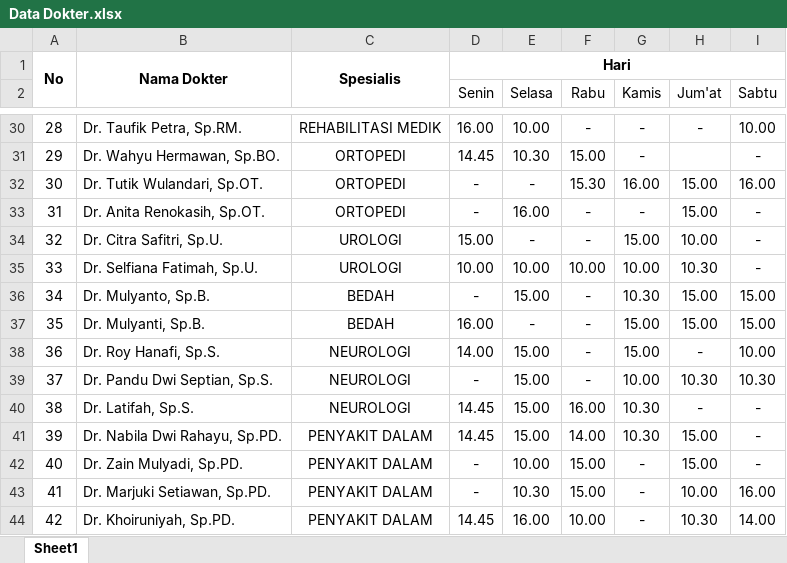
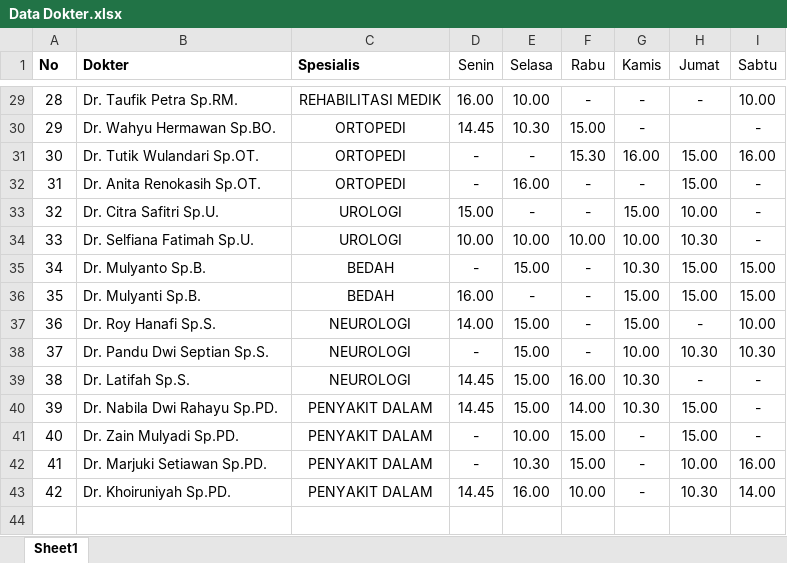
Before and after one commit to derihariyanto/kelompok34, an Excel workbook: Data Dokter.xlsx, sheet Sheet1, drawn as a sheet; only a part is shown, gaps mark what is left out; values as stored, in another font and other column widths than the file's, no borders; removed rows and columns are numbered as before the commit, all else as after; the diff covers the shown part only; the diff names each change by its address in the sheet, - before the commit and + after, or states it on an @@ line.

```diff
--- a/Data Dokter.xlsx (sheet Sheet1)
+++ b/Data Dokter.xlsx (sheet Sheet1)
-row 1: No | Nama Dokter | Spesialis | Hari
@@ column A (No) renumbered in row 1 @@
-B1: (empty)
+B1: Dokter
-C1: (empty)
+C1: Spesialis
-H1: Jum'at
+H1: Jumat
-B29 (Dokter): Dr. Taufik Petra, Sp.RM.
+B29 (Dokter): Dr. Taufik Petra Sp.RM.
-B30 (Dokter): Dr. Wahyu Hermawan, Sp.BO.
+B30 (Dokter): Dr. Wahyu Hermawan Sp.BO.
-B31 (Dokter): Dr. Tutik Wulandari, Sp.OT.
+B31 (Dokter): Dr. Tutik Wulandari Sp.OT.
-B32 (Dokter): Dr. Anita Renokasih, Sp.OT.
+B32 (Dokter): Dr. Anita Renokasih Sp.OT.
-B33 (Dokter): Dr. Citra Safitri, Sp.U.
+B33 (Dokter): Dr. Citra Safitri Sp.U.
-B34 (Dokter): Dr. Selfiana Fatimah, Sp.U.
+B34 (Dokter): Dr. Selfiana Fatimah Sp.U.
-B35 (Dokter): Dr. Mulyanto, Sp.B.
+B35 (Dokter): Dr. Mulyanto Sp.B.
-B36 (Dokter): Dr. Mulyanti, Sp.B.
+B36 (Dokter): Dr. Mulyanti Sp.B.
-B37 (Dokter): Dr. Roy Hanafi, Sp.S.
+B37 (Dokter): Dr. Roy Hanafi Sp.S.
-B38 (Dokter): Dr. Pandu Dwi Septian, Sp.S.
+B38 (Dokter): Dr. Pandu Dwi Septian Sp.S.
-B39 (Dokter): Dr. Latifah, Sp.S.
+B39 (Dokter): Dr. Latifah Sp.S.
-B40 (Dokter): Dr. Nabila Dwi Rahayu, Sp.PD.
+B40 (Dokter): Dr. Nabila Dwi Rahayu Sp.PD.
-B41 (Dokter): Dr. Zain Mulyadi, Sp.PD.
+B41 (Dokter): Dr. Zain Mulyadi Sp.PD.
-B42 (Dokter): Dr. Marjuki Setiawan, Sp.PD.
+B42 (Dokter): Dr. Marjuki Setiawan Sp.PD.
-B43 (Dokter): Dr. Khoiruniyah, Sp.PD.
+B43 (Dokter): Dr. Khoiruniyah Sp.PD.
```
Also changed, not shown: 21 edited cells elsewhere in this sheet.
